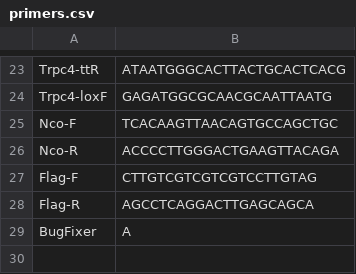
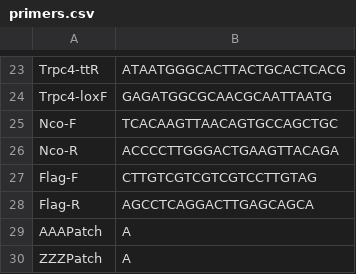
Before and after one commit to zzisavailable/primers_order, a CSV file: primers.csv, drawn as a sheet; only a part is shown, gaps mark what is left out.

Commit message:
Update primers.csv

```diff
--- a/primers.csv
+++ b/primers.csv
@@ -28,2 +28,3 @@ Flag-F,CTTGTCGTCGTCGTCCTTGTAG
 Flag-R,AGCCTCAGGACTTGAGCAGCA
-BugFixer,A
+AAAPatch,A
+ZZZPatch,A
```
